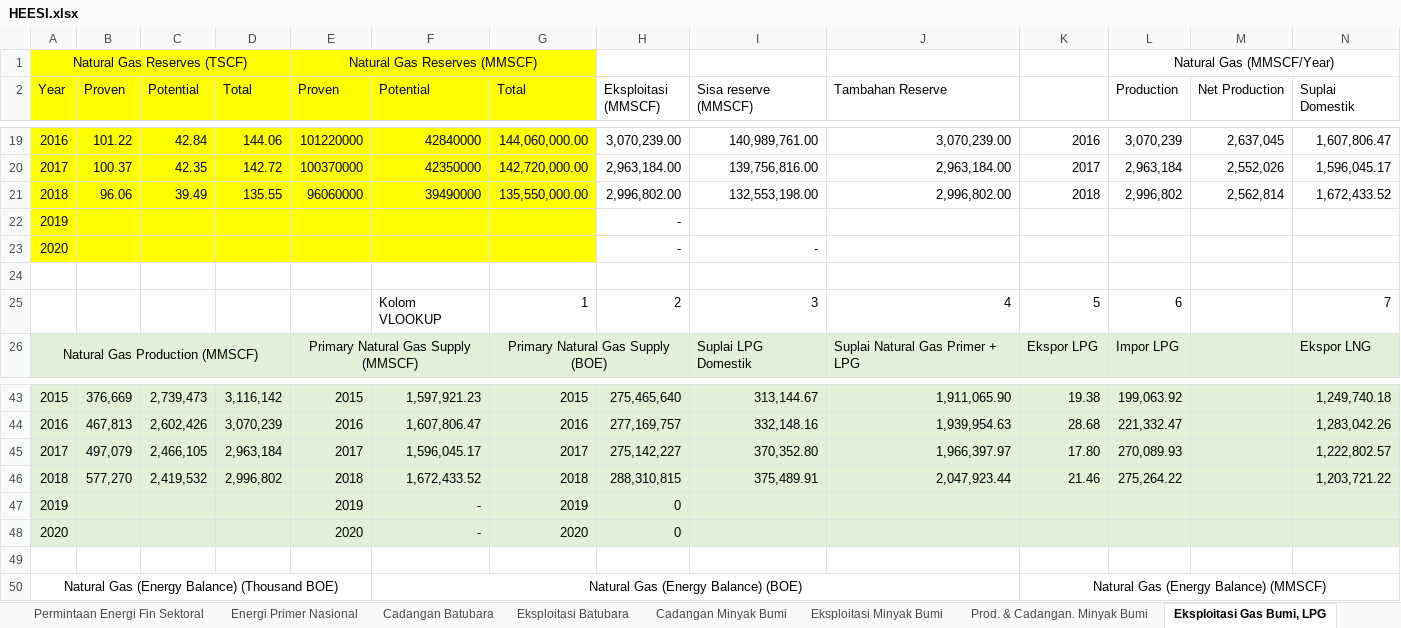
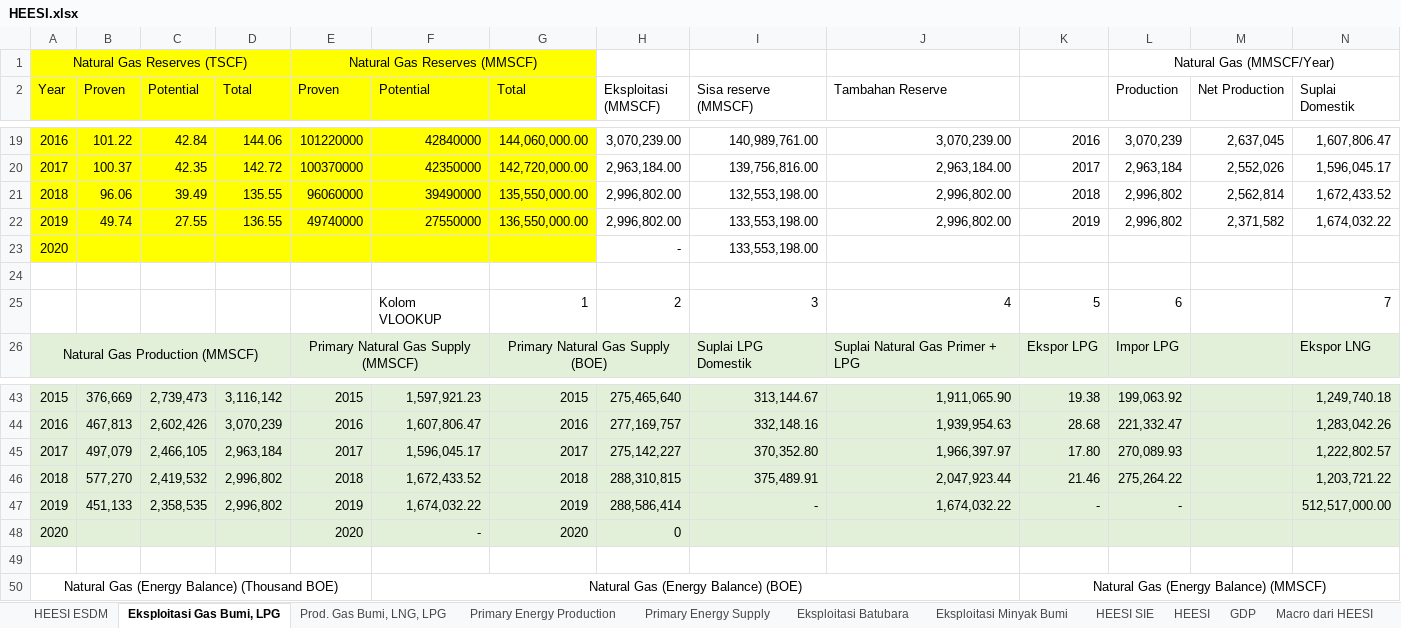
Before and after one commit to anwari32/system_dynamics_reference, an Excel workbook: HEESI/HEESI.xlsx, sheet Eksploitasi Gas Bumi, LPG, drawn as a sheet; only a part is shown, gaps mark what is left out; values as stored, in another font and other column widths than the file's, no borders; removed rows and columns are numbered as before the commit, all else as after; rows hold the shown columns only; the diff covers the shown part only; the diff names each change by its address in the sheet, - before the commit and + after, or states it on an @@ line.

```diff
--- a/HEESI/HEESI.xlsx (sheet Eksploitasi Gas Bumi, LPG)
+++ b/HEESI/HEESI.xlsx (sheet Eksploitasi Gas Bumi, LPG)
+sheet tab: HEESI ESDM
+sheet tab: Primary Energy Supply
@@ sheet tab order changed: HEESI ESDM | Eksploitasi Gas Bumi, LPG | Prod. Gas Bumi, LNG, LPG | Primary Energy Production | Primary Energy Supply | Eksploitasi Batubara | Eksploitasi Minyak Bumi | HEESI SIE | HEESI | GDP | Macro dari HEESI @@
-row 22: 2019 |  |  |  |  |  |  | -
+row 22: 2019 | 49.74 | 27.55 | 136.55 | 49740000 | 27550000 | 136,550,000.00 | 2,996,802.00 | 133,553,198.00 | 2,996,802.00 | 2019 | 2,996,802 | 2,371,582 | 1,674,032.22
-I23 (Sisa reserve (MMSCF)): -
+I23 (Sisa reserve (MMSCF)): 133,553,198.00
-row 47: 2019 |  |  |  | 2019 | - | 2019 | 0
+row 47: 2019 | 451,133 | 2,358,535 | 2,996,802 | 2019 | 1,674,032.22 | 2019 | 288,586,414 | - | 1,674,032.22 | - | - |  | 512,517,000.00
```
Also changed, not shown: 1 edited cell, cell formats and merged cells elsewhere in this sheet, sheet Prod. Gas Bumi, LNG, LPG, sheet Natural Gas, sheet Eksploitasi Minyak Bumi, sheet Intl Gas Export Price, sheet Eksploitasi Batubara, sheet Energi Primer Nasional, 5 more sheets, other sheet tabs, formulas that keep their value, HEESI/HEESI SIE.xlsx, Industri/Industri.xlsx, 28 other files.
